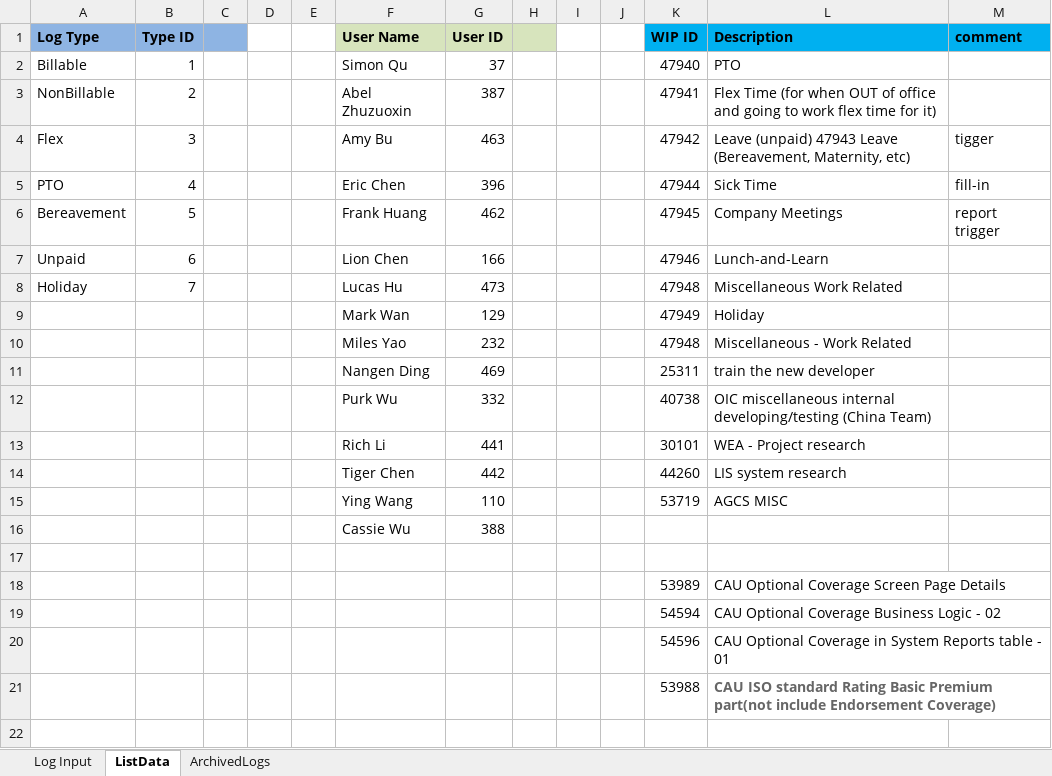
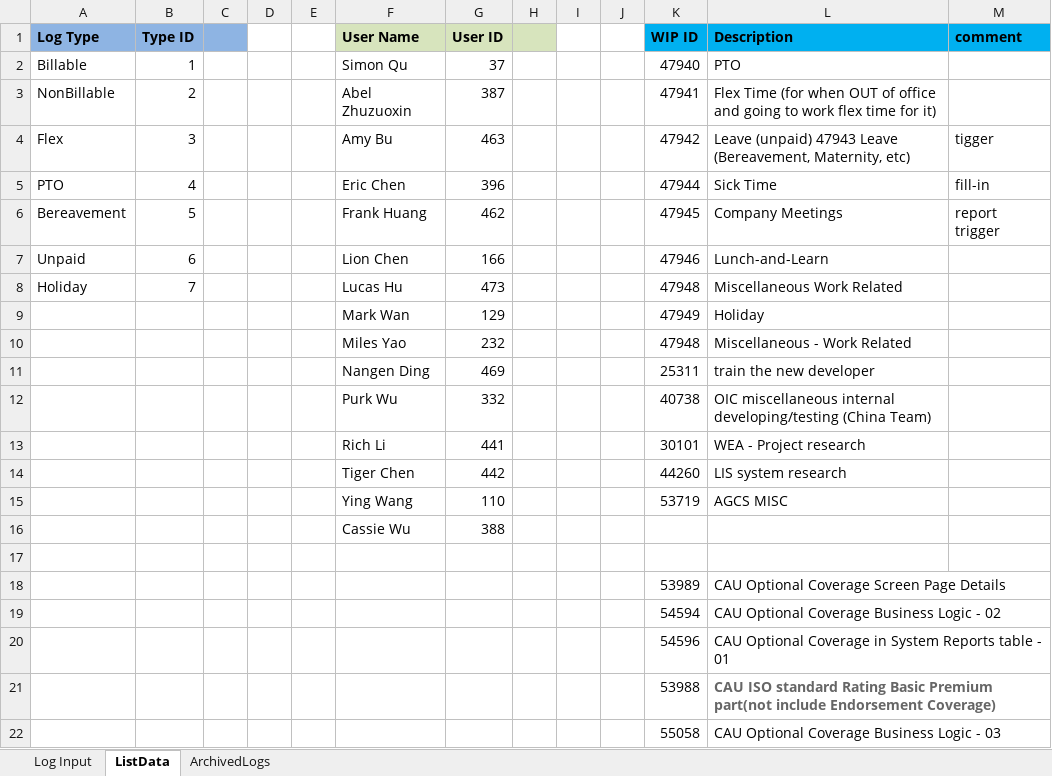
Before and after one commit to wancy86/wancy86.github.io, an Excel workbook: tool/WIP LOG.xlsm, sheet ListData, drawn as a sheet; values as stored, in another font and other column widths than the file's, no borders; the diff names each change by its address in the sheet, - before the commit and + after, or states it on an @@ line.

```diff
--- a/tool/WIP LOG.xlsm (sheet ListData)
+++ b/tool/WIP LOG.xlsm (sheet ListData)
+row 22:  |  |  |  |  |  |  |  |  |  | 55058 | CAU Optional Coverage Business Logic - 03
```
Also changed, not shown: sheet ArchivedLogs, sheet Log Input, 1 other file.
